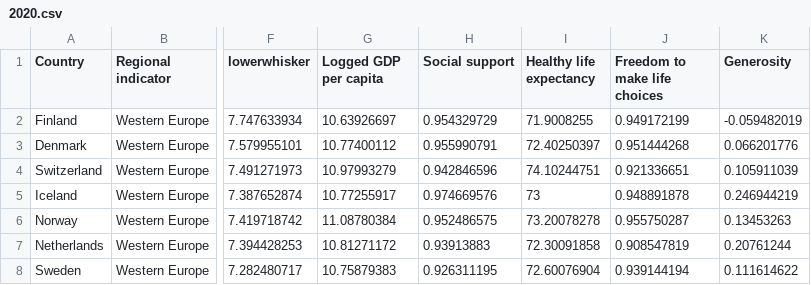
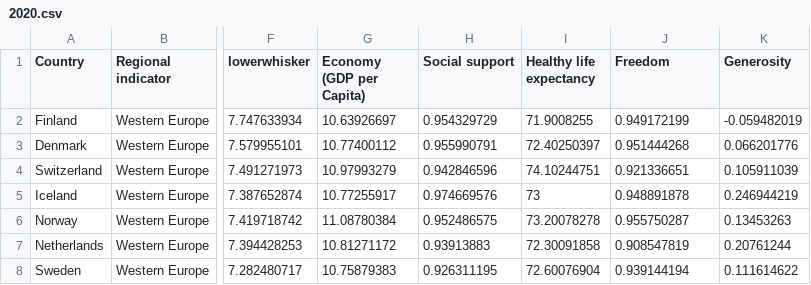
Before and after one commit to psychicesp/Elon_Tweet_Analysis, a CSV file: static/CSVs/Happiness/2020.csv, drawn as a sheet; only a part is shown, gaps mark what is left out; the diff names each change by its address in the sheet, - before the commit and + after, or states it on an @@ line.

```diff
--- a/static/CSVs/Happiness/2020.csv
+++ b/static/CSVs/Happiness/2020.csv
-G1: Logged GDP per capita
+G1: Economy (GDP per Capita)
-J1: Freedom to make life choices
+J1: Freedom
```
Also changed, not shown: static/CSVs/Happiness/2017.csv, static/CSVs/Happiness/2018.csv, 2 other files.
